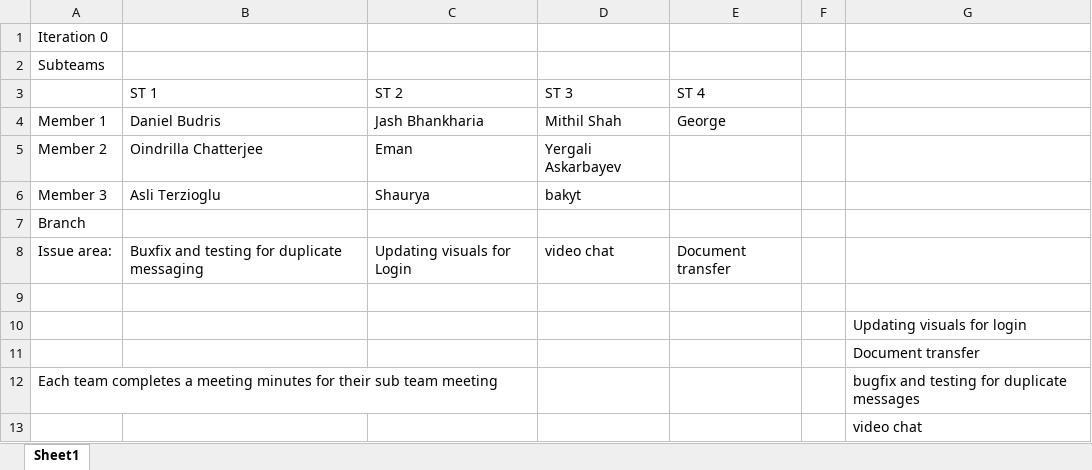
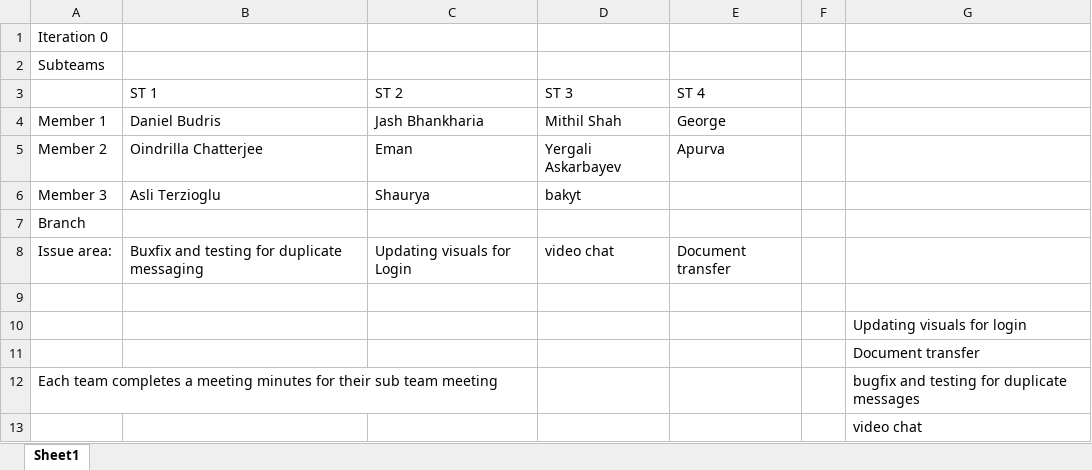
Before and after one commit to danbudris/BU_MET_CS673, an Excel workbook: Team_Documentation/Team_04_Fall_2017/Sub teams.xlsx, sheet Sheet1, drawn as a sheet; values as stored, in another font and other column widths than the file's, no borders; charts and pictures not drawn; the diff names each change by its address in the sheet, - before the commit and + after, or states it on an @@ line.

Commit message:
Added the missing information in Sub team.

```diff
--- a/Team_Documentation/Team_04_Fall_2017/Sub teams.xlsx (sheet Sheet1)
+++ b/Team_Documentation/Team_04_Fall_2017/Sub teams.xlsx (sheet Sheet1)
-E5 (ST 4): (empty)
+E5 (ST 4): Apurva
```
Also changed, not shown: charts or pictures.
